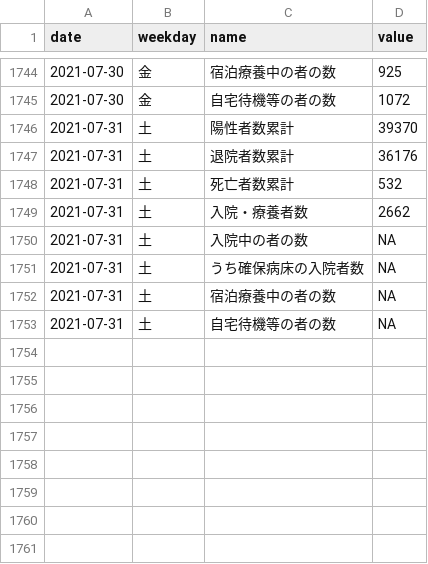
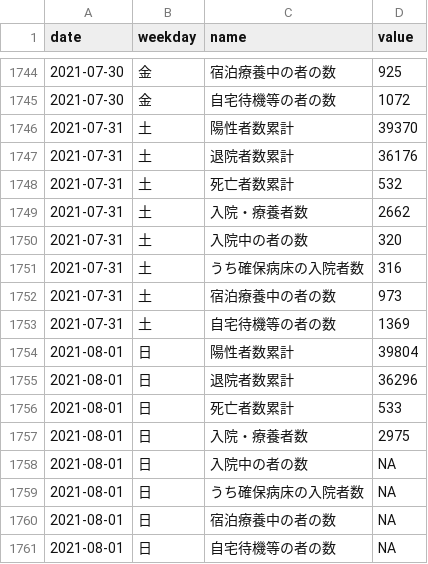
Before and after one commit to kzktmr/Covid19Dashboard, a CSV file: data/situation.csv, drawn as a sheet; only a part is shown, gaps mark what is left out.

Commit message:
Data updated

```diff
--- a/data/situation.csv
+++ b/data/situation.csv
@@ -1749,5 +1749,13 @@ date,weekday,name,value
 2021-07-31,土,入院・療養者数,2662
-2021-07-31,土,入院中の者の数,NA
-2021-07-31,土,うち確保病床の入院者数,NA
-2021-07-31,土,宿泊療養中の者の数,NA
-2021-07-31,土,自宅待機等の者の数,NA
+2021-07-31,土,入院中の者の数,320
+2021-07-31,土,うち確保病床の入院者数,316
+2021-07-31,土,宿泊療養中の者の数,973
+2021-07-31,土,自宅待機等の者の数,1369
+2021-08-01,日,陽性者数累計,39804
+2021-08-01,日,退院者数累計,36296
+2021-08-01,日,死亡者数累計,533
+2021-08-01,日,入院・療養者数,2975
+2021-08-01,日,入院中の者の数,NA
+2021-08-01,日,うち確保病床の入院者数,NA
+2021-08-01,日,宿泊療養中の者の数,NA
+2021-08-01,日,自宅待機等の者の数,NA
```
Also changed, not shown: data/inspection.csv, data/newlycases.csv.
